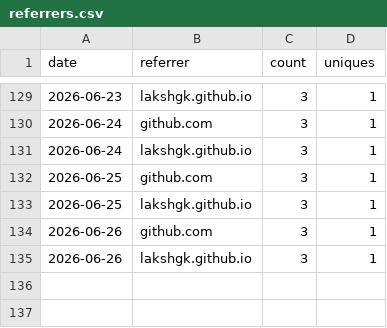
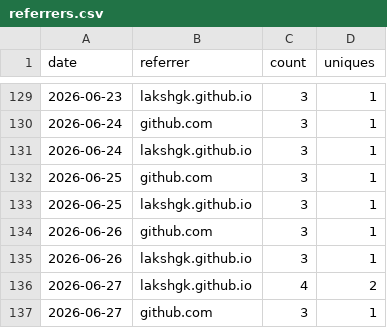
Before and after one commit to lakshgk/distill, a CSV file: data/traffic/referrers.csv, drawn as a sheet; only a part is shown, gaps mark what is left out; the diff names each change by its address in the sheet, - before the commit and + after, or states it on an @@ line.

```diff
--- a/data/traffic/referrers.csv
+++ b/data/traffic/referrers.csv
+row 136: 2026-06-27 | lakshgk.github.io | 4 | 2
+row 137: 2026-06-27 | github.com | 3 | 1
```
Also changed, not shown: data/traffic/clones.csv, data/traffic/popular_paths.csv, 2 other files.
